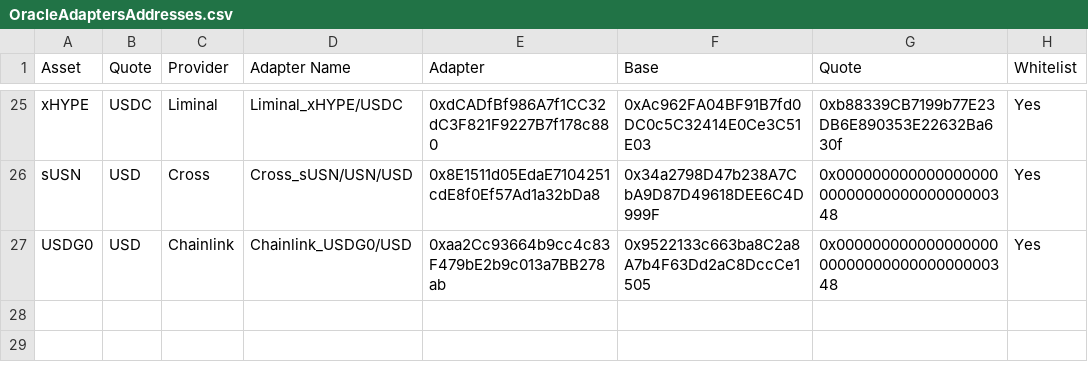
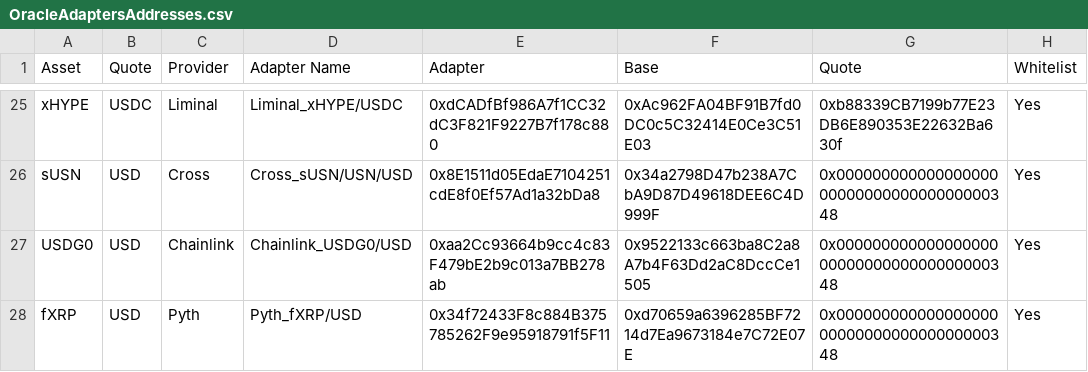
Before and after one commit to lastdotnet/euler-interfaces, a CSV file: addresses/999/OracleAdaptersAddresses.csv, drawn as a sheet; only a part is shown, gaps mark what is left out; the diff names each change by its address in the sheet, - before the commit and + after, or states it on an @@ line.

Commit message:
chore: add fXRP oracle adapter

```diff
--- a/addresses/999/OracleAdaptersAddresses.csv
+++ b/addresses/999/OracleAdaptersAddresses.csv
+row 28: fXRP | USD | Pyth | Pyth_fXRP/USD | 0x34f72433F8c884B375785262F9e95918791f5F11 | 0xd70659a6396285BF7214d7Ea9673184e7C72E07E | 0x0000000000000000000000000000000000000348 | Yes
```
